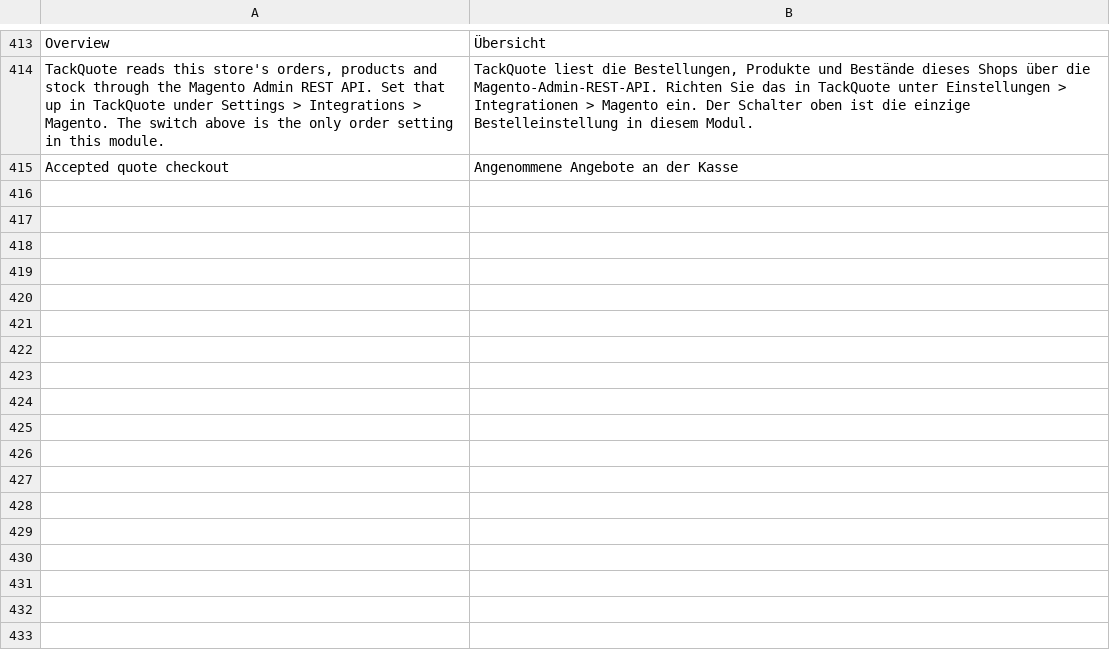
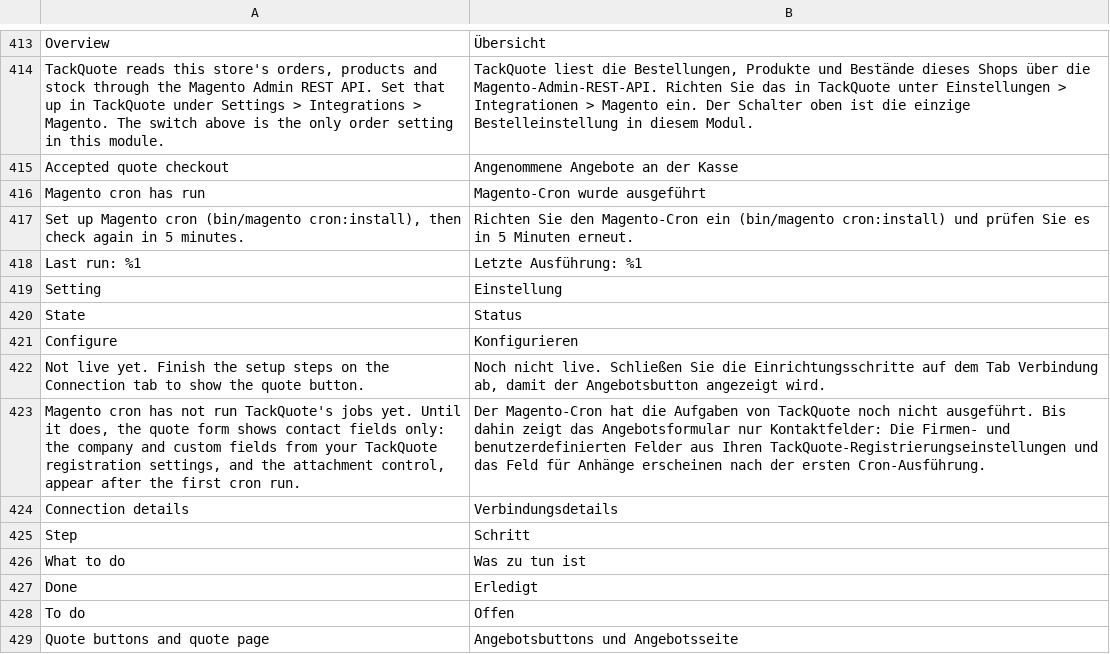
Before and after one commit to tackquote/magento-extension, a CSV file: i18n/de_DE.csv, drawn as a sheet; only a part is shown, gaps mark what is left out.

```diff
--- a/i18n/de_DE.csv
+++ b/i18n/de_DE.csv
@@ -417 +417,15 @@
 "Accepted quote checkout","Angenommene Angebote an der Kasse"
+"Magento cron has run","Magento-Cron wurde ausgeführt"
+"Set up Magento cron (bin/magento cron:install), then check again in 5 minutes.","Richten Sie den Magento-Cron ein (bin/magento cron:install) und prüfen Sie es in 5 Minuten erneut."
+"Last run: %1","Letzte Ausführung: %1"
+"Setting","Einstellung"
+"State","Status"
+"Configure","Konfigurieren"
+"Not live yet. Finish the setup steps on the Connection tab to show the quote button.","Noch nicht live. Schließen Sie die Einrichtungsschritte auf dem Tab Verbindung ab, damit der Angebotsbutton angezeigt wird."
+"Magento cron has not run TackQuote's jobs yet. Until it does, the quote form shows contact fields only: the company and custom fields from your TackQuote registration settings, and the attachment control, appear after the first cron run.","Der Magento-Cron hat die Aufgaben von TackQuote noch nicht ausgeführt. Bis dahin zeigt das Angebotsformular nur Kontaktfelder: Die Firmen- und benutzerdefinierten Felder aus Ihren TackQuote-Registrierungseinstellungen und das Feld für Anhänge erscheinen nach der ersten Cron-Ausführung."
+"Connection details","Verbindungsdetails"
+"Step","Schritt"
+"What to do","Was zu tun ist"
+"Done","Erledigt"
+"To do","Offen"
+"Quote buttons and quote page","Angebotsbuttons und Angebotsseite"
```
Also changed, not shown: i18n/es_ES.csv, i18n/fr_FR.csv, 23 other files.
